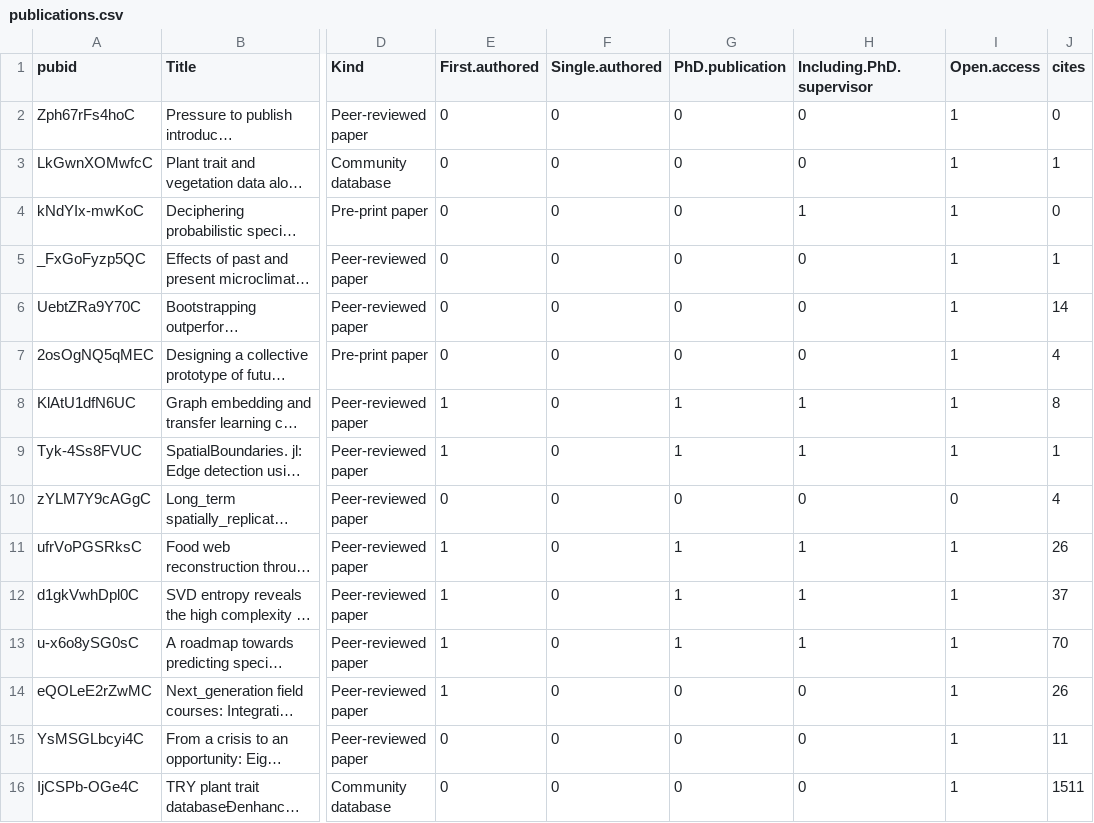
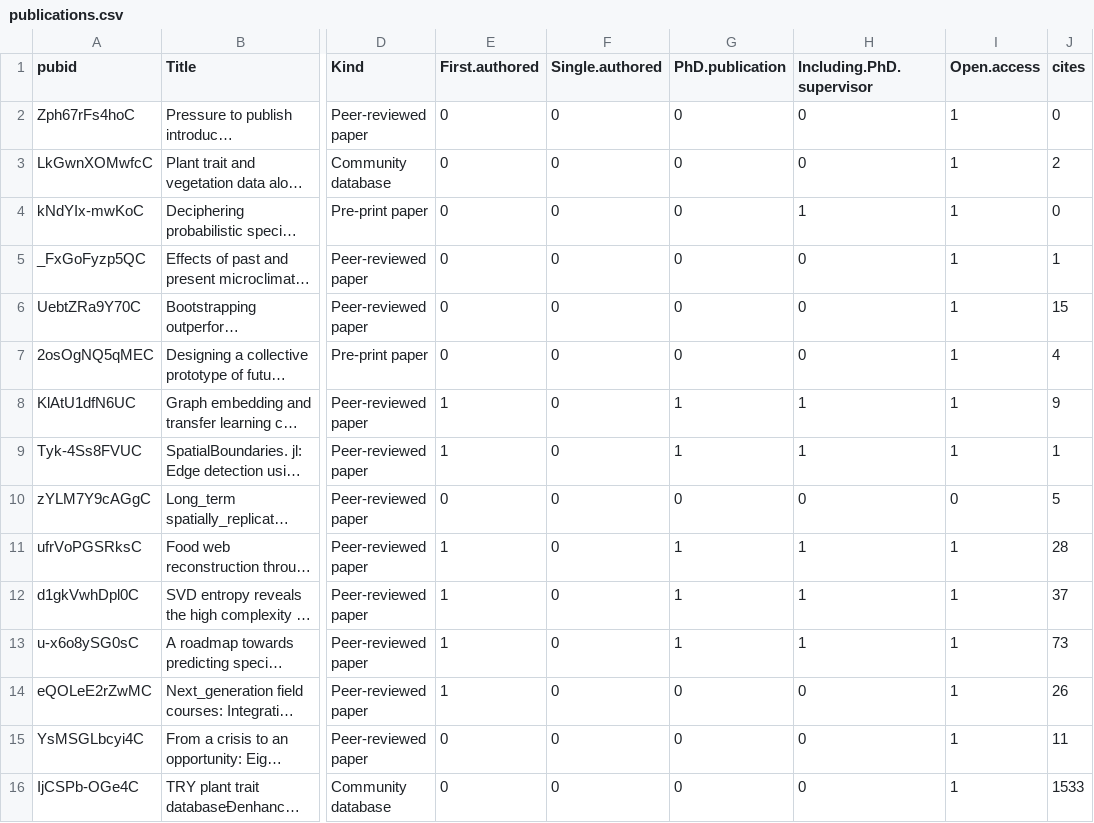
Before and after one commit to TanyaS08/CV, a CSV file: ProAc/publications.csv, drawn as a sheet; only a part is shown, gaps mark what is left out; long unchanged cells end in …; the diff names each change by its address in the sheet, - before the commit and + after, or states it on an @@ line.

```diff
--- a/ProAc/publications.csv
+++ b/ProAc/publications.csv
-J3 (cites): 1
+J3 (cites): 2
-J6 (cites): 14
+J6 (cites): 15
-J8 (cites): 8
+J8 (cites): 9
-J10 (cites): 4
+J10 (cites): 5
-J11 (cites): 26
+J11 (cites): 28
-J13 (cites): 70
+J13 (cites): 73
-J16 (cites): 1511
+J16 (cites): 1533
```
Also changed, not shown: 3 other files.
